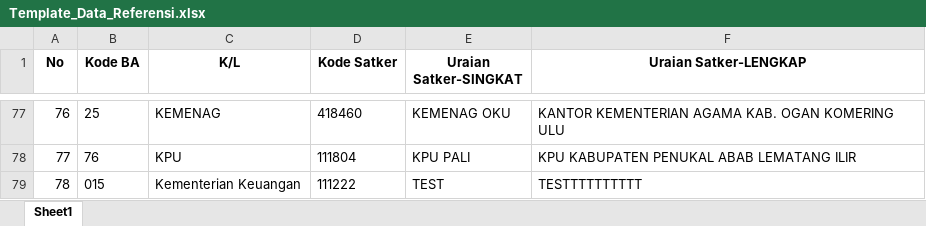
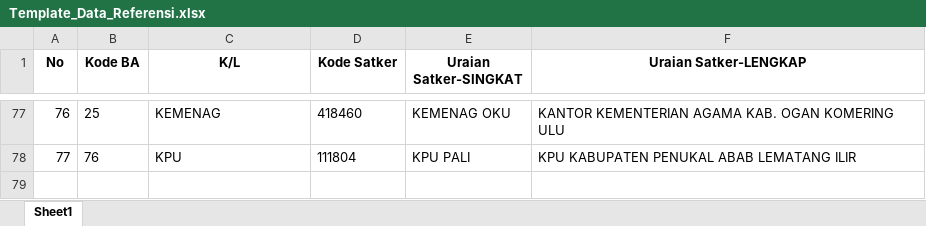
Before and after one commit to Diahayuningtyas092/IKPA_BATURAJA, an Excel workbook: templates/Template_Data_Referensi.xlsx, sheet Sheet1, drawn as a sheet; only a part is shown, gaps mark what is left out; values as stored, in another font and other column widths than the file's, no borders; the diff names each change by its address in the sheet, - before the commit and + after, or states it on an @@ line.

Commit message:
Hapus referensi: 111222 - TEST

```diff
--- a/templates/Template_Data_Referensi.xlsx (sheet Sheet1)
+++ b/templates/Template_Data_Referensi.xlsx (sheet Sheet1)
-row 79: 78 | 015 | Kementerian Keuangan | 111222 | TEST | TESTTTTTTTTTT
```
